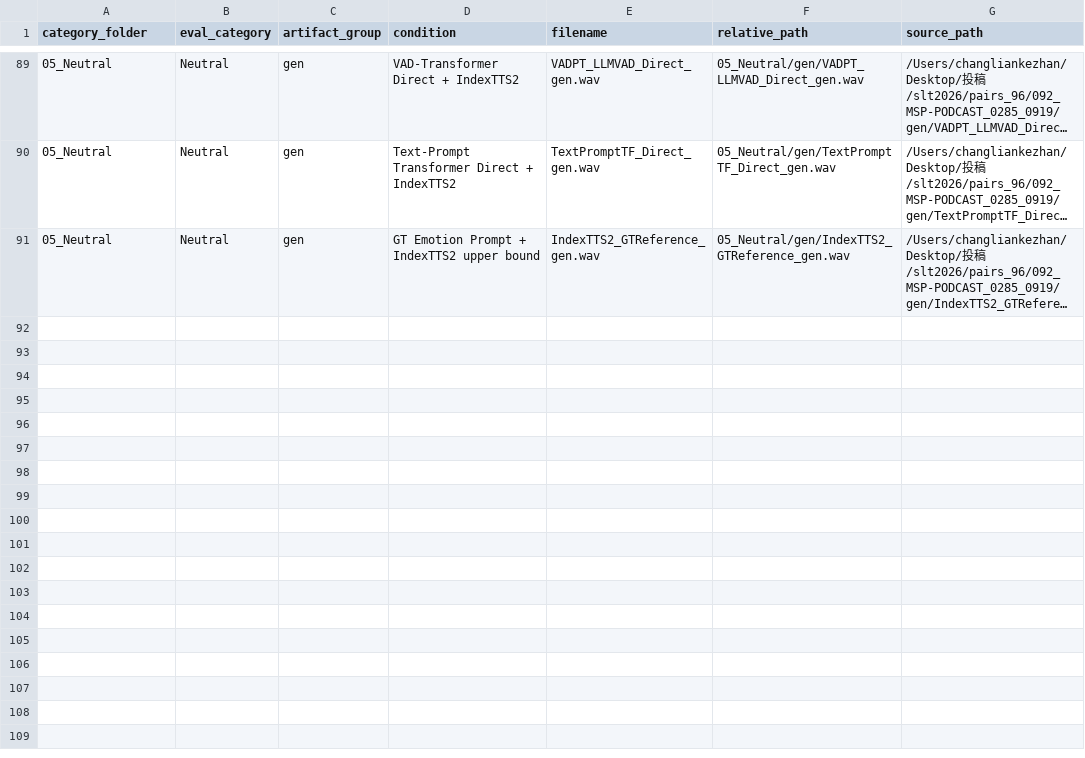
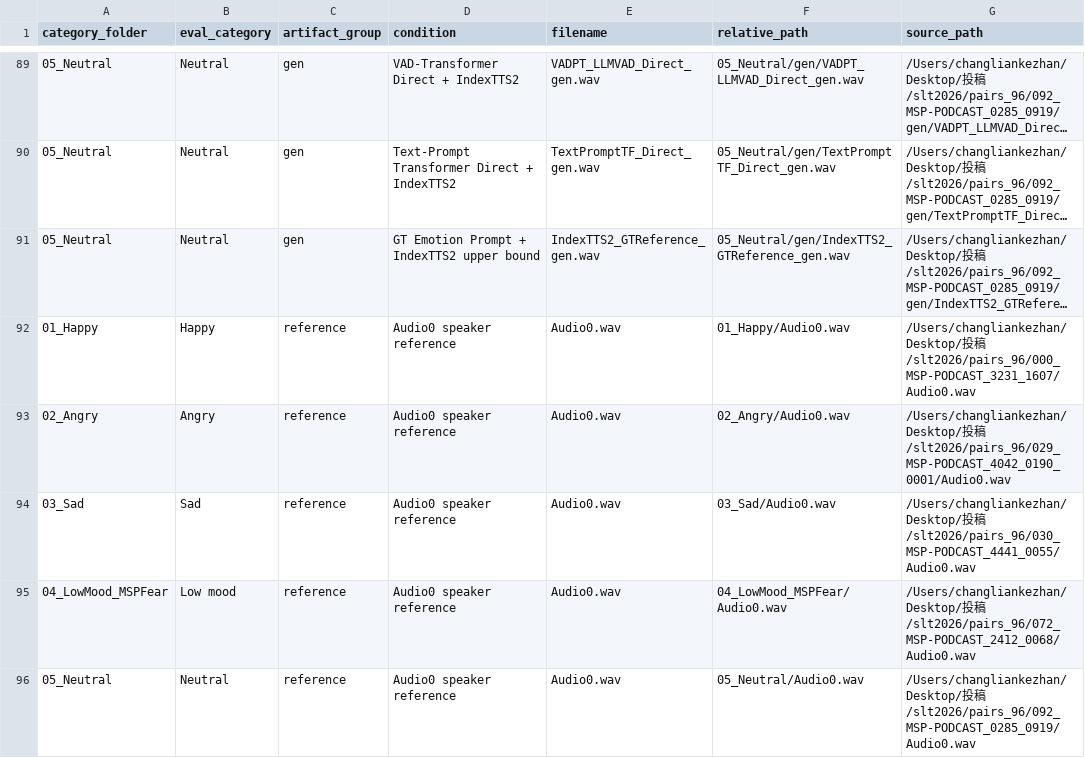
Before and after one commit to CCshpeech/emopilot-mos-gallery, a CSV file: audio_manifest.csv, drawn as a sheet; only a part is shown, gaps mark what is left out; long unchanged cells end in …; the diff names each change by its address in the sheet, - before the commit and + after, or states it on an @@ line.

Commit message:
Add Audio0 references and regroup MOS gallery

```diff
--- a/audio_manifest.csv
+++ b/audio_manifest.csv
+row 92: 01_Happy | Happy | reference | Audio0 speaker reference | Audio0.wav | 01_Happy/Audio0.wav | /Users/changliankezhan/Desktop/投稿/slt2026/pairs_96/000_MSP-PODCAST_3231_1607/Audio0.wav
+row 93: 02_Angry | Angry | reference | Audio0 speaker reference | Audio0.wav | 02_Angry/Audio0.wav | /Users/changliankezhan/Desktop/投稿/slt2026/pairs_96/029_MSP-PODCAST_4042_0190_0001/Audio0.wav
+row 94: 03_Sad | Sad | reference | Audio0 speaker reference | Audio0.wav | 03_Sad/Audio0.wav | /Users/changliankezhan/Desktop/投稿/slt2026/pairs_96/030_MSP-PODCAST_4441_0055/Audio0.wav
+row 95: 04_LowMood_MSPFear | Low mood | reference | Audio0 speaker reference | Audio0.wav | 04_LowMood_MSPFear/Audio0.wav | /Users/changliankezhan/Desktop/投稿/slt2026/pairs_96/072_MSP-PODCAST_2412_0068/Audio0.wav
+row 96: 05_Neutral | Neutral | reference | Audio0 speaker reference | Audio0.wav | 05_Neutral/Audio0.wav | /Users/changliankezhan/Desktop/投稿/slt2026/pairs_96/092_MSP-PODCAST_0285_0919/Audio0.wav
```
Also changed, not shown: 9 other files.
